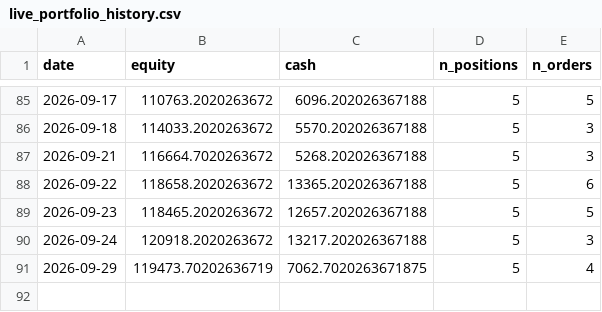
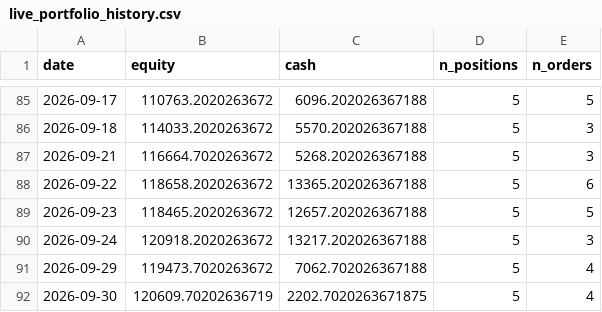
Before and after one commit to Yu-ChangCheng/PingPingPongPongTW, a CSV file: docs/data/live_portfolio_history.csv, drawn as a sheet; only a part is shown, gaps mark what is left out.

```diff
--- a/docs/data/live_portfolio_history.csv
+++ b/docs/data/live_portfolio_history.csv
@@ -90,2 +90,3 @@ date,equity,cash,n_positions,n_orders
 2026-09-24,120918.2020263672,13217.202026367188,5,3
-2026-09-29,119473.70202636719,7062.7020263671875,5,4
+2026-09-29,119473.7020263672,7062.702026367188,5,4
+2026-09-30,120609.70202636719,2202.7020263671875,5,4
```
Also changed, not shown: docs/data/feature_importance.csv, docs/data/holdings.csv, 9 other files.
